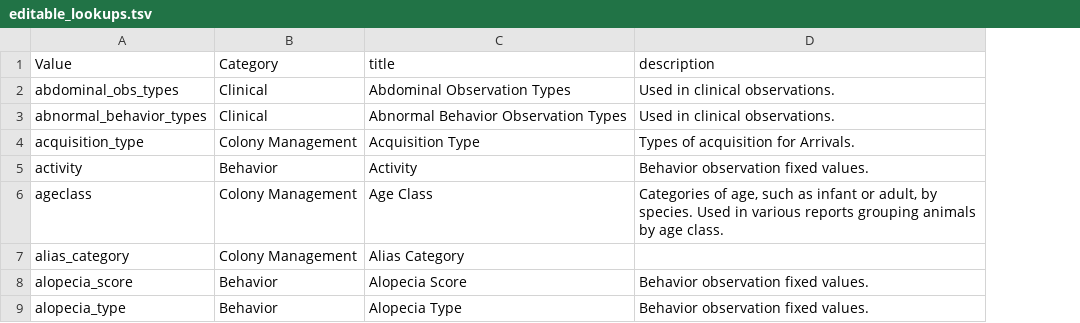
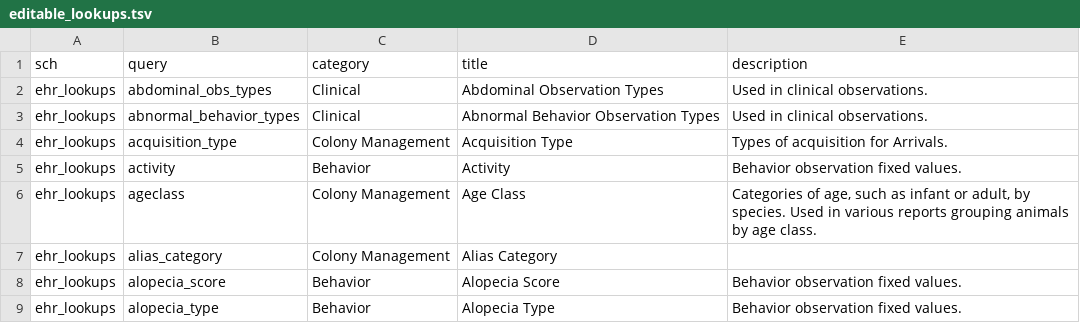
Before and after one commit to LabKey/nircEHRModules, a TSV file: nirc_ehr/resources/data/editable_lookups.tsv, drawn as a sheet; only a part is shown; addresses are those after the commit; the diff names each change by its address in the sheet, - before the commit and + after, or states it on an @@ line.

```diff
--- a/nirc_ehr/resources/data/editable_lookups.tsv
+++ b/nirc_ehr/resources/data/editable_lookups.tsv
+column A (sch), rows 2-9: all ehr_lookups
-B1: Value
+B1: query
-C1: Category
+C1: category
```
Also changed, not shown: nirc_ehr/resources/data/lookup_sets.tsv.
